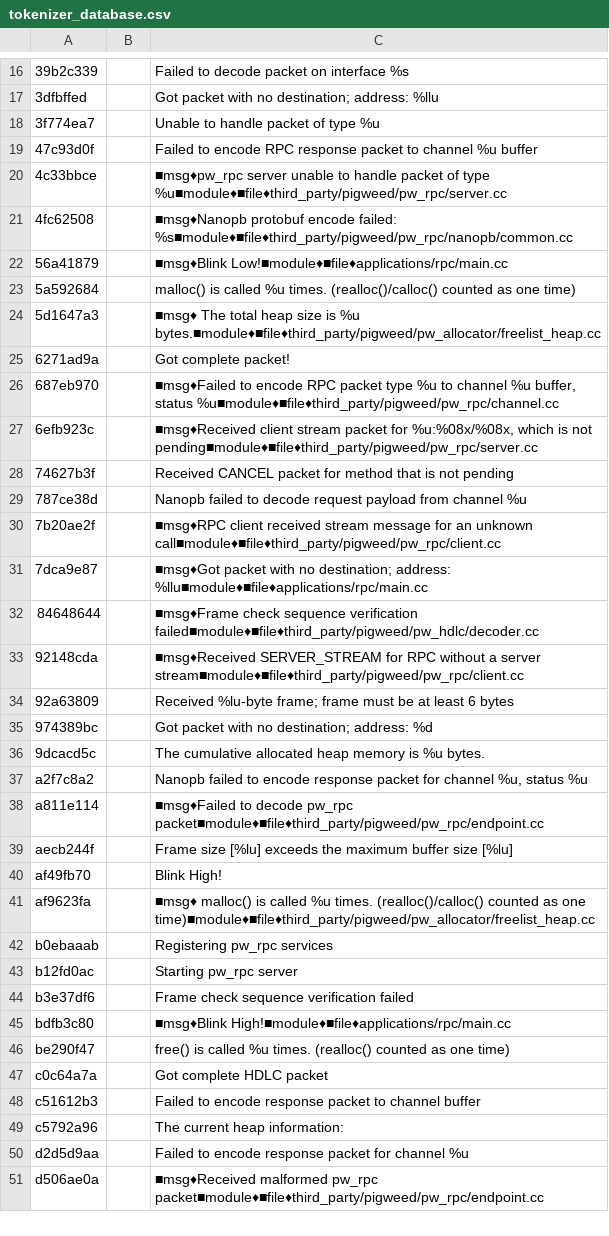
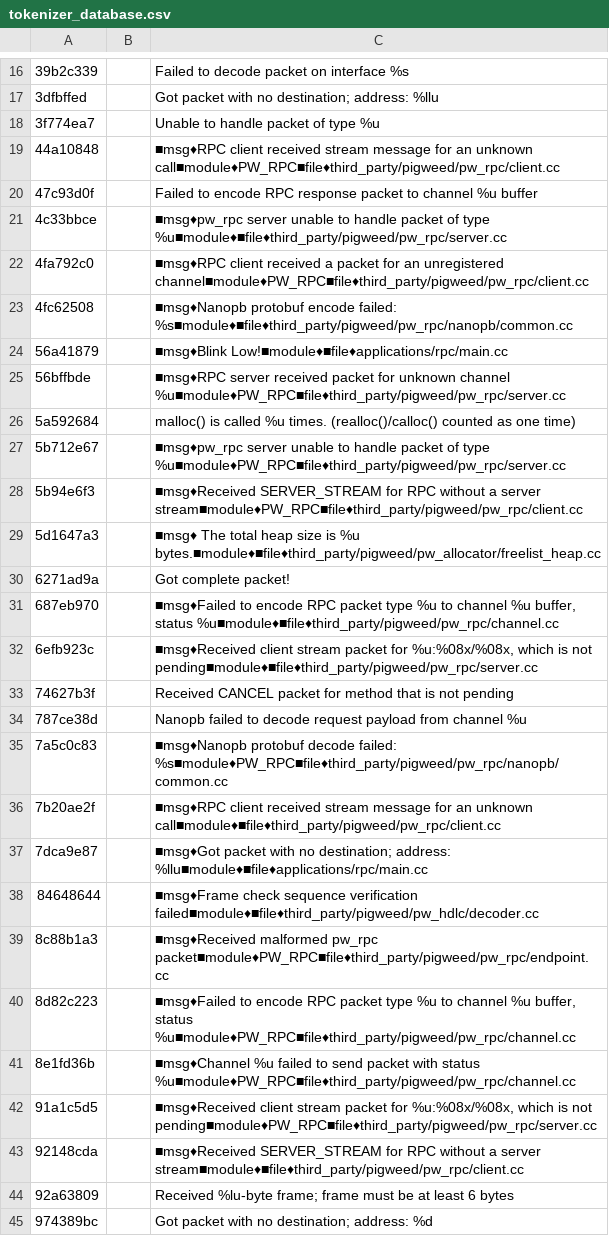
Before and after one commit to jwilliams55/pigweed-experimental, a CSV file: applications/rpc/tokenizer_database.csv, drawn as a sheet; only a part is shown, gaps mark what is left out; the shorter side is filled out with more unchanged rows; the diff covers the shown part only.

Commit message:
Update tokenizer database
Change-Id: I92329b96f13bb98a3c5d93f2e241db1485fd7867
Reviewed-on: https://pigweed-review.googlesource.com/c/pigweed/experimental/+/74241
Pigweed-Auto-Submit: Armando Montanez <amontanez@google.com>
Reviewed-by: Keir Mierle <keir@google.com>
Commit-Queue: Auto-Submit <auto-submit@pigweed.google.com.iam.gserviceaccount.com>

```diff
--- a/applications/rpc/tokenizer_database.csv
+++ b/applications/rpc/tokenizer_database.csv
@@ -18,7 +18,12 @@
 3f774ea7,          ,"Unable to handle packet of type %u"
+44a10848,          ,"■msg♦RPC client received stream message for an unknown call■module♦PW_RPC■file♦third_party/pigweed/pw_rpc/client.cc"
 47c93d0f,          ,"Failed to encode RPC response packet to channel %u buffer"
 4c33bbce,          ,"■msg♦pw_rpc server unable to handle packet of type %u■module♦■file♦third_party/pigweed/pw_rpc/server.cc"
+4fa792c0,          ,"■msg♦RPC client received a packet for an unregistered channel■module♦PW_RPC■file♦third_party/pigweed/pw_rpc/client.cc"
 4fc62508,          ,"■msg♦Nanopb protobuf encode failed: %s■module♦■file♦third_party/pigweed/pw_rpc/nanopb/common.cc"
 56a41879,          ,"■msg♦Blink Low!■module♦■file♦applications/rpc/main.cc"
+56bffbde,          ,"■msg♦RPC server received packet for unknown channel %u■module♦PW_RPC■file♦third_party/pigweed/pw_rpc/server.cc"
 5a592684,          ,"          malloc() is called %u times. (realloc()/calloc() counted as one time)"
+5b712e67,          ,"■msg♦pw_rpc server unable to handle packet of type %u■module♦PW_RPC■file♦third_party/pigweed/pw_rpc/server.cc"
+5b94e6f3,          ,"■msg♦Received SERVER_STREAM for RPC without a server stream■module♦PW_RPC■file♦third_party/pigweed/pw_rpc/client.cc"
 5d1647a3,          ,"■msg♦          The total heap size is %u bytes.■module♦■file♦third_party/pigweed/pw_allocator/freelist_heap.cc"
@@ -29,2 +34,3 @@
 787ce38d,          ,"Nanopb failed to decode request payload from channel %u"
+7a5c0c83,          ,"■msg♦Nanopb protobuf decode failed: %s■module♦PW_RPC■file♦third_party/pigweed/pw_rpc/nanopb/common.cc"
 7b20ae2f,          ,"■msg♦RPC client received stream message for an unknown call■module♦■file♦third_party/pigweed/pw_rpc/client.cc"
@@ -32,2 +38,6 @@
 84648644,          ,"■msg♦Frame check sequence verification failed■module♦■file♦third_party/pigweed/pw_hdlc/decoder.cc"
+8c88b1a3,          ,"■msg♦Received malformed pw_rpc packet■module♦PW_RPC■file♦third_party/pigweed/pw_rpc/endpoint.cc"
+8d82c223,          ,"■msg♦Failed to encode RPC packet type %u to channel %u buffer, status %u■module♦PW_RPC■file♦third_party/pigweed/pw_rpc/channel.cc"
+8e1fd36b,          ,"■msg♦Channel %u failed to send packet with status %u■module♦PW_RPC■file♦third_party/pigweed/pw_rpc/channel.cc"
+91a1c5d5,          ,"■msg♦Received client stream packet for %u:%08x/%08x, which is not pending■module♦PW_RPC■file♦third_party/pigweed/pw_rpc/server.cc"
 92148cda,          ,"■msg♦Received SERVER_STREAM for RPC without a server stream■module♦■file♦third_party/pigweed/pw_rpc/client.cc"
```
Also changed, not shown: 5 added rows elsewhere in this file.
